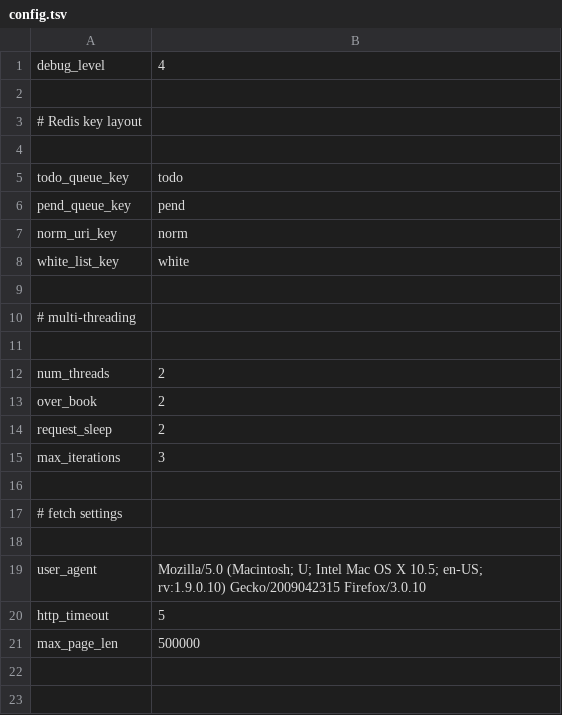
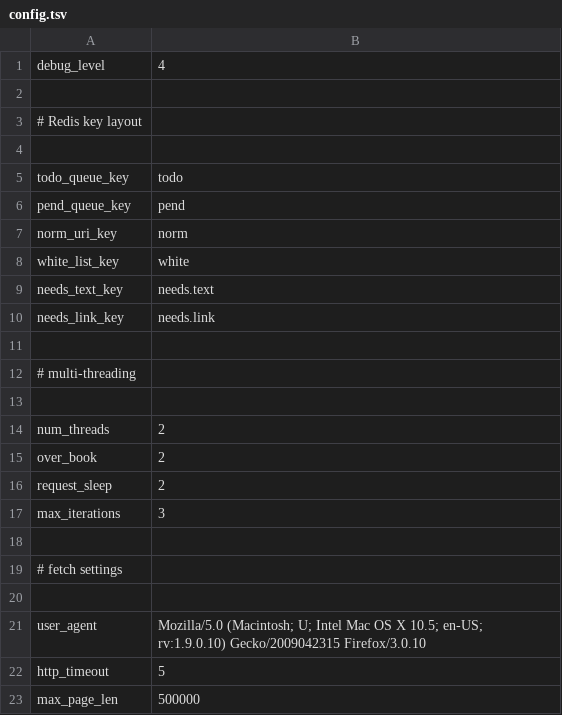
Before and after one commit to ceteri/slinky, a TSV file: config.tsv, drawn as a sheet; the diff names each change by its address in the sheet, - before the commit and + after, or states it on an @@ line.

Commit message:
tracking performance stats in the crawler, plus feeding a queue for text analytics

```diff
--- a/config.tsv
+++ b/config.tsv
+row 9: needs_text_key | needs.text
+row 10: needs_link_key | needs.link
```
Also changed, not shown: 1 other file.
